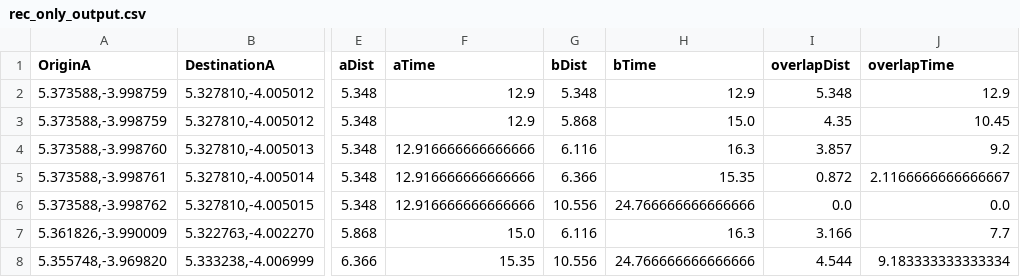
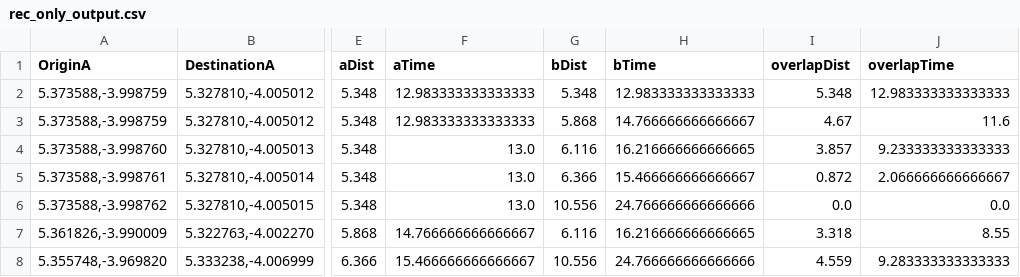
Before and after one commit to PeirongShi/CanterburyCommuto, a CSV file: example/results/rec_only_output.csv, drawn as a sheet; only a part is shown, gaps mark what is left out; the diff names each change by its address in the sheet, - before the commit and + after, or states it on an @@ line.

```diff
--- a/example/results/rec_only_output.csv
+++ b/example/results/rec_only_output.csv
-F2:F3 (aTime): 12.9
+F2:F3 (aTime): 12.983333333333333
-H2 (bTime): 12.9
+H2 (bTime): 12.983333333333333
-J2 (overlapTime): 12.9
+J2 (overlapTime): 12.983333333333333
-H3 (bTime): 15.0
+H3 (bTime): 14.766666666666667
-I3 (overlapDist): 4.35
+I3 (overlapDist): 4.67
-J3 (overlapTime): 10.45
+J3 (overlapTime): 11.6
-F4:F6 (aTime): 12.916666666666666
+F4:F6 (aTime): 13.0
-H4 (bTime): 16.3
+H4 (bTime): 16.216666666666665
-J4 (overlapTime): 9.2
+J4 (overlapTime): 9.233333333333333
-H5 (bTime): 15.35
+H5 (bTime): 15.466666666666667
-J5 (overlapTime): 2.1166666666666667
+J5 (overlapTime): 2.066666666666667
-F7 (aTime): 15.0
+F7 (aTime): 14.766666666666667
-H7 (bTime): 16.3
+H7 (bTime): 16.216666666666665
-I7 (overlapDist): 3.166
+I7 (overlapDist): 3.318
-J7 (overlapTime): 7.7
+J7 (overlapTime): 8.55
-F8 (aTime): 15.35
+F8 (aTime): 15.466666666666667
-I8 (overlapDist): 4.544
+I8 (overlapDist): 4.559
-J8 (overlapTime): 9.183333333333334
+J8 (overlapTime): 9.283333333333333
```
Also changed, not shown: example/results/buffer_output.csv, example/results/rec_output.csv, 14 other files.
